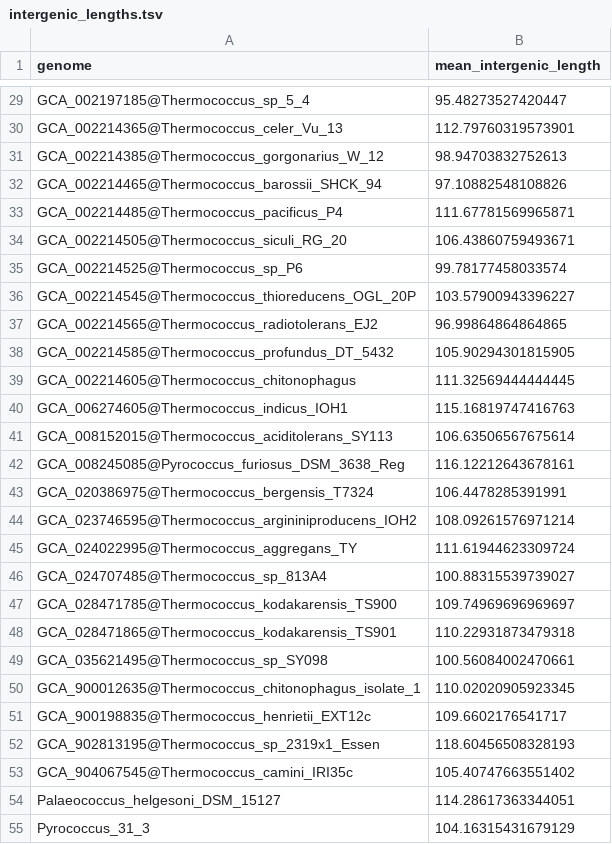
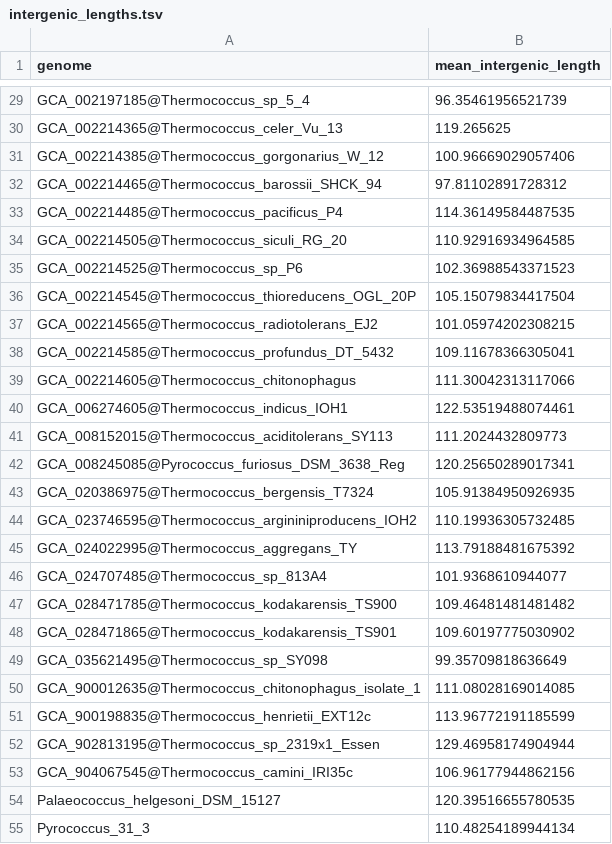
Before and after one commit to eliott-tempez/de_novo_archaea, a TSV file: results/10_analyse_intergenic/intergenic_lengths.tsv, drawn as a sheet; only a part is shown, gaps mark what is left out; the diff covers the shown part only; the diff names each change by its address in the sheet, - before the commit and + after, or states it on an @@ line.

```diff
--- a/results/10_analyse_intergenic/intergenic_lengths.tsv
+++ b/results/10_analyse_intergenic/intergenic_lengths.tsv
-B29 (mean_intergenic_length): 95.48273527420447
+B29 (mean_intergenic_length): 96.35461956521739
-B30 (mean_intergenic_length): 112.79760319573901
+B30 (mean_intergenic_length): 119.265625
-B31 (mean_intergenic_length): 98.94703832752613
+B31 (mean_intergenic_length): 100.96669029057406
-B32 (mean_intergenic_length): 97.10882548108826
+B32 (mean_intergenic_length): 97.81102891728312
-B33 (mean_intergenic_length): 111.67781569965871
+B33 (mean_intergenic_length): 114.36149584487535
-B34 (mean_intergenic_length): 106.43860759493671
+B34 (mean_intergenic_length): 110.92916934964585
-B35 (mean_intergenic_length): 99.78177458033574
+B35 (mean_intergenic_length): 102.36988543371523
-B36 (mean_intergenic_length): 103.57900943396227
+B36 (mean_intergenic_length): 105.15079834417504
-B37 (mean_intergenic_length): 96.99864864864865
+B37 (mean_intergenic_length): 101.05974202308215
-B38 (mean_intergenic_length): 105.90294301815905
+B38 (mean_intergenic_length): 109.11678366305041
-B39 (mean_intergenic_length): 111.32569444444445
+B39 (mean_intergenic_length): 111.30042313117066
-B40 (mean_intergenic_length): 115.16819747416763
+B40 (mean_intergenic_length): 122.53519488074461
-B41 (mean_intergenic_length): 106.63506567675614
+B41 (mean_intergenic_length): 111.2024432809773
-B42 (mean_intergenic_length): 116.12212643678161
+B42 (mean_intergenic_length): 120.25650289017341
-B43 (mean_intergenic_length): 106.4478285391991
+B43 (mean_intergenic_length): 105.91384950926935
-B44 (mean_intergenic_length): 108.09261576971214
+B44 (mean_intergenic_length): 110.19936305732485
-B45 (mean_intergenic_length): 111.61944623309724
+B45 (mean_intergenic_length): 113.79188481675392
-B46 (mean_intergenic_length): 100.88315539739027
+B46 (mean_intergenic_length): 101.9368610944077
-B47 (mean_intergenic_length): 109.74969696969697
+B47 (mean_intergenic_length): 109.46481481481482
-B48 (mean_intergenic_length): 110.22931873479318
+B48 (mean_intergenic_length): 109.60197775030902
-B49 (mean_intergenic_length): 100.56084002470661
+B49 (mean_intergenic_length): 99.35709818636649
-B50 (mean_intergenic_length): 110.02020905923345
+B50 (mean_intergenic_length): 111.08028169014085
-B51 (mean_intergenic_length): 109.6602176541717
+B51 (mean_intergenic_length): 113.96772191185599
-B52 (mean_intergenic_length): 118.60456508328193
+B52 (mean_intergenic_length): 129.46958174904944
-B53 (mean_intergenic_length): 105.40747663551402
+B53 (mean_intergenic_length): 106.96177944862156
-B54 (mean_intergenic_length): 114.28617363344051
+B54 (mean_intergenic_length): 120.39516655780535
-B55 (mean_intergenic_length): 104.16315431679129
+B55 (mean_intergenic_length): 110.48254189944134
```
Also changed, not shown: 89 edited cells elsewhere in this file, 10 other files.
